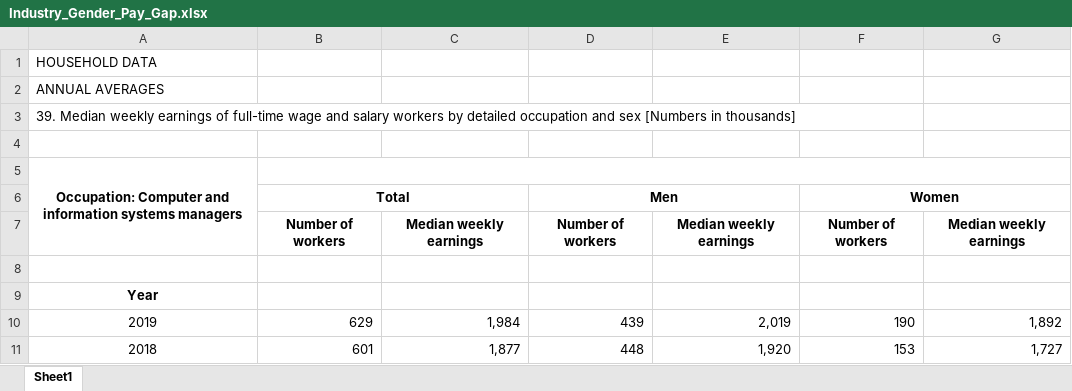
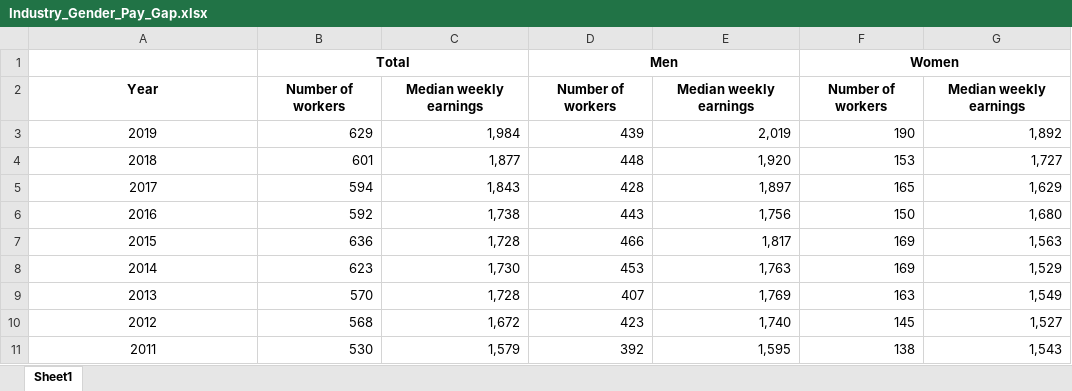
Before and after one commit to vgnenov/OnTheUpAndUp, an Excel workbook: Cleaned Data XLS format/Industry_Gender_Pay_Gap.xlsx, sheet Sheet1, drawn as a sheet; only a part is shown; the shorter side is filled out with more unchanged rows; values as stored, in another font and other column widths than the file's, no borders; removed rows and columns are numbered as before the commit, all else as after; the diff names each change by its address in the sheet, - before the commit and + after, or states it on an @@ line.

```diff
--- a/Cleaned Data XLS format/Industry_Gender_Pay_Gap.xlsx (sheet Sheet1)
+++ b/Cleaned Data XLS format/Industry_Gender_Pay_Gap.xlsx (sheet Sheet1)
-row 1: HOUSEHOLD DATA
-row 2: ANNUAL AVERAGES
-row 3: 39. Median weekly earnings of full-time wage and salary workers by detailed occupation and sex [Numbers in thousands]
-row 4: (empty)
-row 5: Occupation: Computer and information systems managers
-A2: (empty)
+A2: Year
-row 8: (empty)
-row 9: Year
```
Also changed, not shown: Cleaned Data XLS format/Illinois_Mean_Salary.xlsx, Cleaned Data XLS format/Industry_Unemployment_Avg.xlsx, 15 other files.
